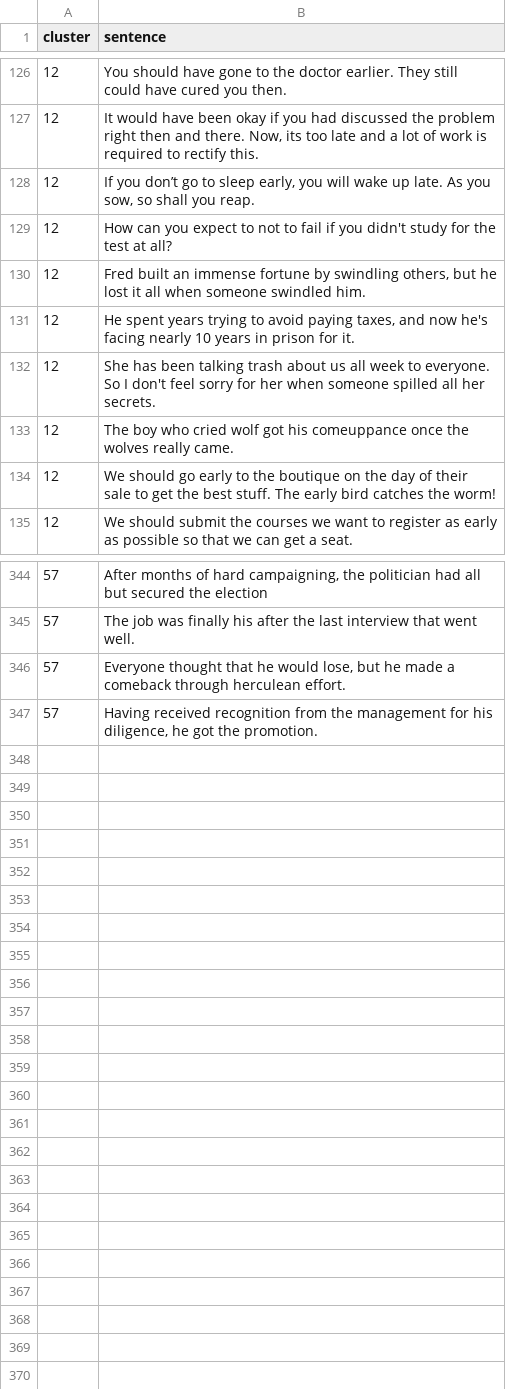
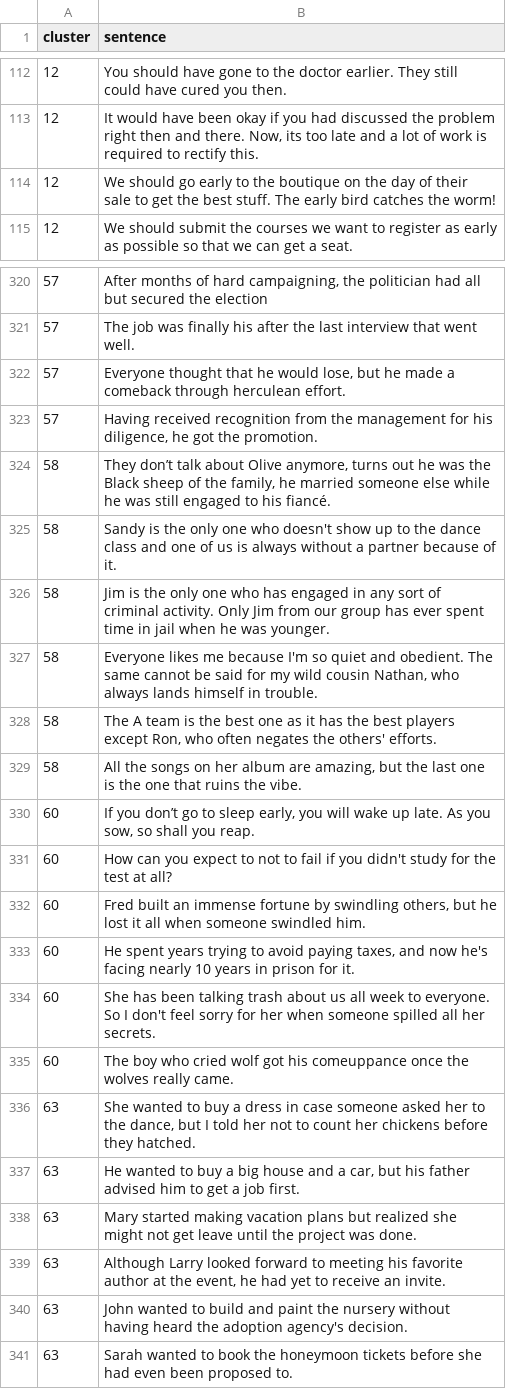
Before and after one commit to JHU-CLSP/AnaloBench, a TSV file: data/clusters.tsv, drawn as a sheet; only a part is shown, gaps mark what is left out; the diff covers the shown part only.

Commit message:
updating clusters and fixing typos

```diff
--- a/data/clusters.tsv
+++ b/data/clusters.tsv
@@ -127,8 +113,2 @@ cluster	sentence
 12	It would have been okay if you had discussed the problem right then and there. Now, its too late and a lot of work is required to rectify this.
-12	If you don’t go to sleep early, you will wake up late. As you sow, so shall you reap.
-12	How can you expect to not to fail if you didn't study for the test at all?
-12	Fred built an immense fortune by swindling others, but he lost it all when someone swindled him.
-12	He spent years trying to avoid paying taxes, and now he's facing nearly 10 years in prison for it.
-12	She has been talking trash about us all week to everyone. So I don't feel sorry for her when someone spilled all her secrets.
-12	The boy who cried wolf got his comeuppance once the wolves really came.
 12	We should go early to the boutique on the day of their sale to get the best stuff. The early bird catches the worm!
@@ -347 +323,19 @@ cluster	sentence
 57	Having received recognition from the management for his diligence, he got the promotion.
+58	They don’t talk about Olive anymore, turns out he was the Black sheep of the family, he married someone else while he was still engaged to his fiancé.
+58	Sandy is the only one who doesn't show up to the dance class and one of us is always without a partner because of it.
+58	Jim is the only one who has engaged in any sort of criminal activity. Only Jim from our group has ever spent time in jail when he was younger.
+58	Everyone likes me because I'm so quiet and obedient. The same cannot be said for my wild cousin Nathan, who always lands himself in trouble.
+58	The A team is the best one as it has the best players except Ron, who often negates the others' efforts.
+58	All the songs on her album are amazing, but the last one is the one that ruins the vibe.
+60	If you don’t go to sleep early, you will wake up late. As you sow, so shall you reap.
+60	How can you expect to not to fail if you didn't study for the test at all?
+60	Fred built an immense fortune by swindling others, but he lost it all when someone swindled him.
+60	He spent years trying to avoid paying taxes, and now he's facing nearly 10 years in prison for it.
+60	She has been talking trash about us all week to everyone. So I don't feel sorry for her when someone spilled all her secrets.
+60	The boy who cried wolf got his comeuppance once the wolves really came.
+63	She wanted to buy a dress in case someone asked her to the dance, but I told her not to count her chickens before they hatched.
+63	He wanted to buy a big house and a car, but his father advised him to get a job first.
+63	Mary started making vacation plans but realized she might not get leave until the project was done.
+63	Although Larry looked forward to meeting his favorite author at the event, he had yet to receive an invite.
+63	John wanted to build and paint the nursery without having heard the adoption agency's decision.
+63	Sarah wanted to book the honeymoon tickets before she had even been proposed to.
```
Also changed, not shown: 18 removed rows and 2 edited cells elsewhere in this file.
